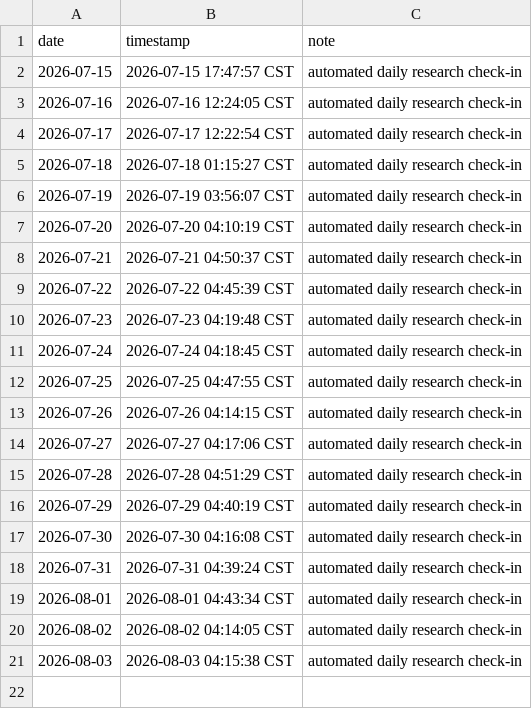
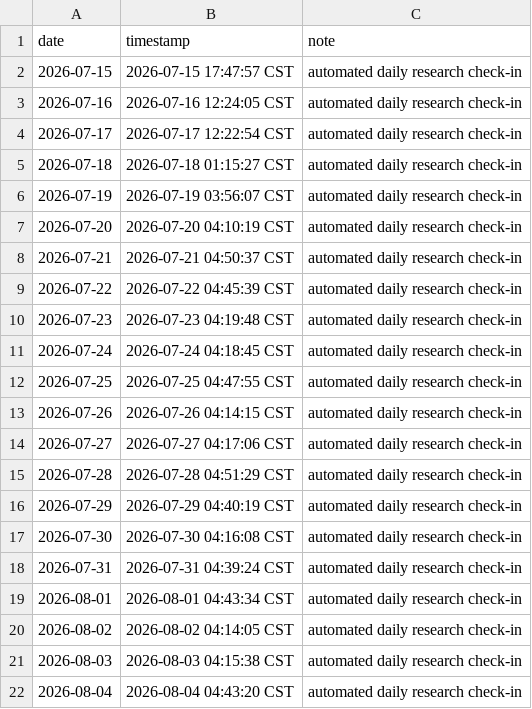
Before and after one commit to ukinch605/github-auto-contribution, a CSV file: activity/daily-log.csv, drawn as a sheet; the diff names each change by its address in the sheet, - before the commit and + after, or states it on an @@ line.

Commit message:
chore: daily research check-in 2026-08-04

```diff
--- a/activity/daily-log.csv
+++ b/activity/daily-log.csv
+row 22: 2026-08-04 | 2026-08-04 04:43:20 CST | automated daily research check-in
```
